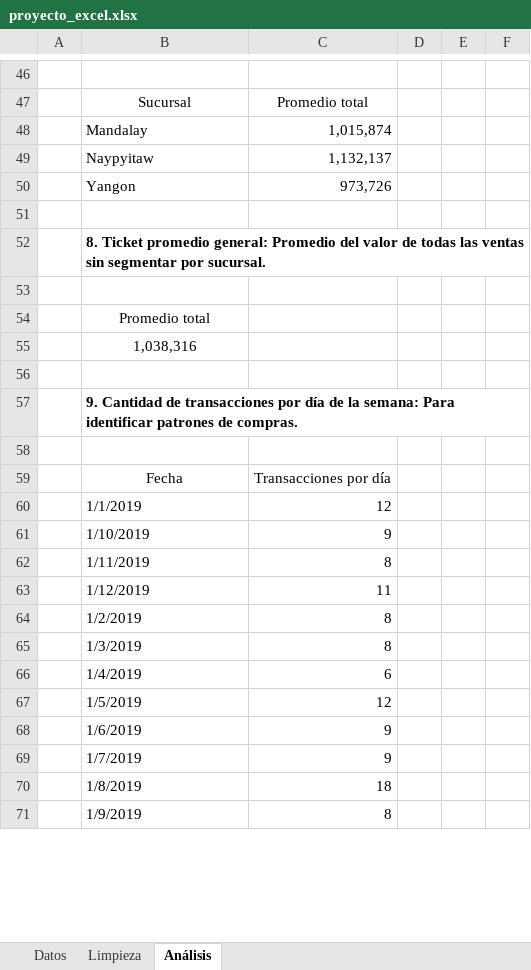
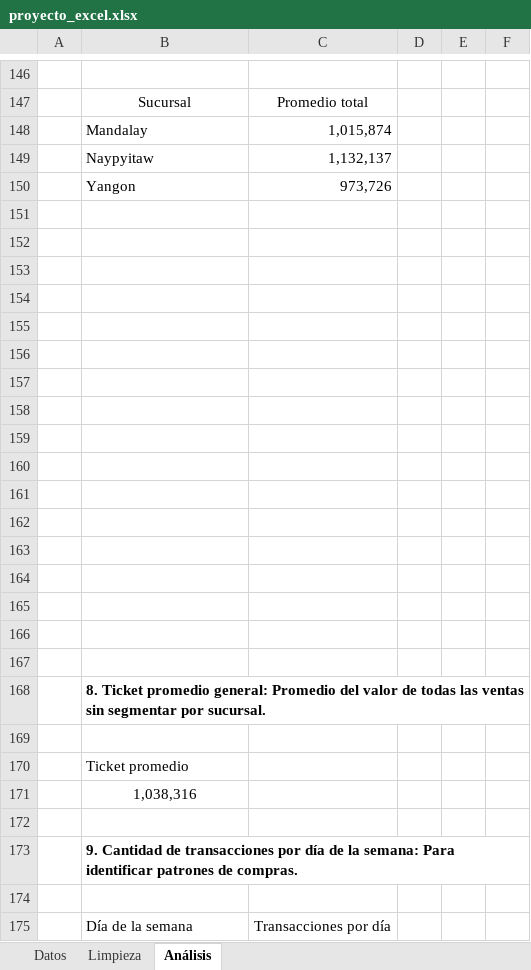
Before and after one commit to julicam10/portafolio-analista-datos, an Excel workbook: Entregables/proyecto_excel.xlsx, sheet Análisis, drawn as a sheet; only a part is shown, gaps mark what is left out; values as stored, in another font and other column widths than the file's, no borders; charts and pictures not drawn; removed rows and columns are numbered as before the commit, all else as after; the diff covers the shown part only; the diff names each change by its address in the sheet, - before the commit and + after, or states it on an @@ line.

```diff
--- a/Entregables/proyecto_excel.xlsx (sheet Análisis)
+++ b/Entregables/proyecto_excel.xlsx (sheet Análisis)
+row 152: (empty)
+row 153: (empty)
+row 154: (empty)
+row 155: (empty)
+row 156: (empty)
+row 157: (empty)
+row 158: (empty)
+row 159: (empty)
+row 160: (empty)
+row 161: (empty)
+row 162: (empty)
+row 163: (empty)
+row 164: (empty)
+row 165: (empty)
+row 166: (empty)
+row 167: (empty)
-B170: Promedio total
+B170: Ticket promedio
-B170 alignment: center
+B170 alignment: left
-B175: Fecha
+B175: Día de la semana
-B175 alignment: center
+B175 alignment: left
-row 60:  | 1/1/2019 | 12
-row 61:  | 1/10/2019 | 9
-row 62:  | 1/11/2019 | 8
-row 63:  | 1/12/2019 | 11
-row 64:  | 1/2/2019 | 8
-row 65:  | 1/3/2019 | 8
-row 66:  | 1/4/2019 | 6
-row 67:  | 1/5/2019 | 12
-row 68:  | 1/6/2019 | 9
-row 69:  | 1/7/2019 | 9
-row 70:  | 1/8/2019 | 18
-row 71:  | 1/9/2019 | 8
```
Also changed, not shown: 184 added rows, 138 removed rows and 52 edited cells elsewhere in this sheet, sheet Limpieza, charts or pictures.
